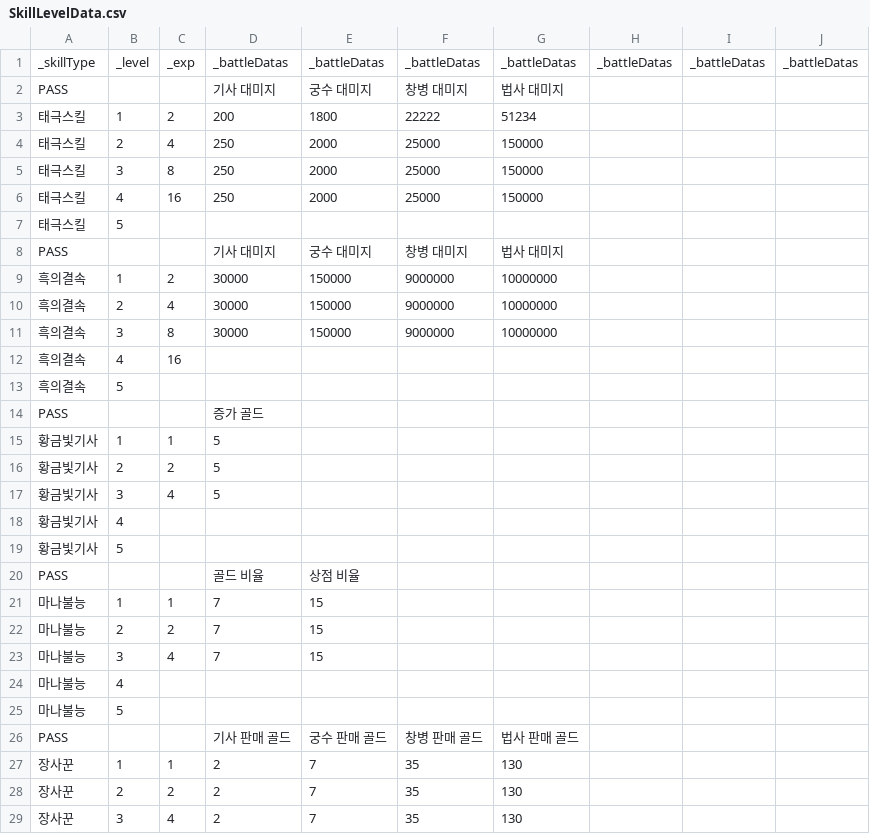
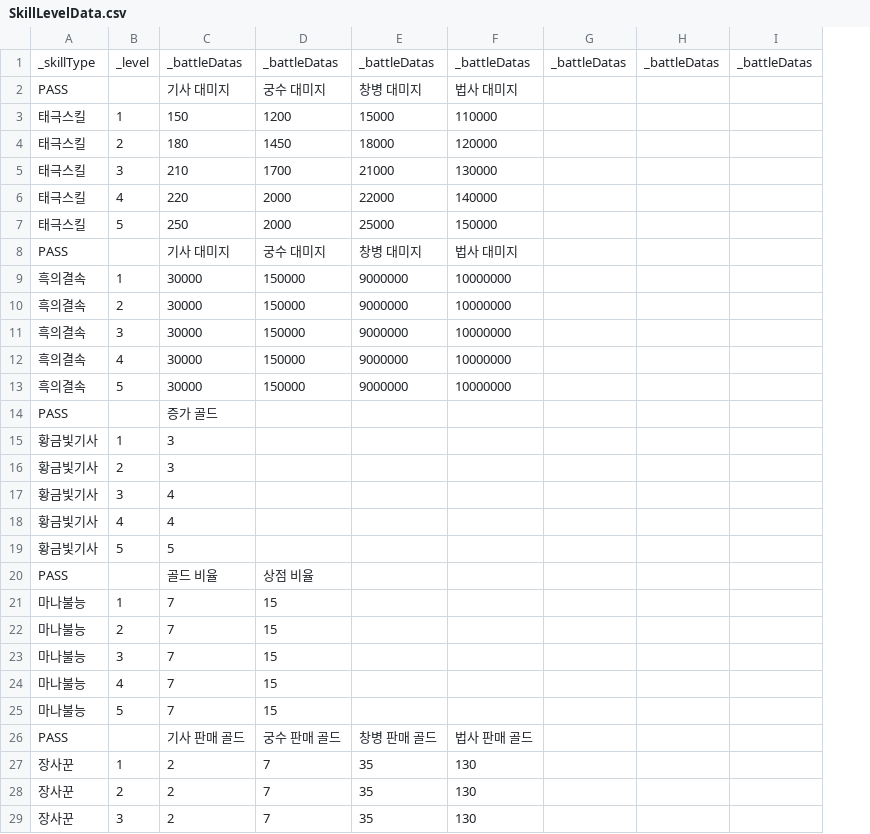
Before and after one commit to Penguin-God/TowerDefenseGame, a CSV file: Assets/Resources/Data/SkillData/SkillLevelData.csv, drawn as a sheet; only a part is shown; removed rows and columns are numbered as before the commit, all else as after; the diff covers the shown part only; the diff names each change by its address in the sheet, - before the commit and + after, or states it on an @@ line.

```diff
--- a/Assets/Resources/Data/SkillData/SkillLevelData.csv
+++ b/Assets/Resources/Data/SkillData/SkillLevelData.csv
-column C, rows 1-6: _exp |  | 2 | 4 | 8 | 16; rows 9-29: 2 | 4 | 8 | 16 |  |  | 1 | 2 | 4 |  |  |  | 1 | 2 | 4 |  |  |  | 1 | 2 | 4
-C3: 200
+C3: 150
-D3: 1800
+D3: 1200
-E3: 22222
+E3: 15000
-F3: 51234
+F3: 110000
-C4: 250
+C4: 180
-D4: 2000
+D4: 1450
-E4: 25000
+E4: 18000
-F4: 150000
+F4: 120000
-C5: 250
+C5: 210
-D5: 2000
+D5: 1700
-E5: 25000
+E5: 21000
-F5: 150000
+F5: 130000
+row 6: 태극스킬 | 4 | 220 | 2000 | 22000 | 140000
-B7: 4
+B7: 5
-row 7: 태극스킬 | 5
-C12:C13: (empty)
+C12:C13: 30000
-D12:D13: (empty)
+D12:D13: 150000
-E12:E13: (empty)
+E12:E13: 9000000
-F12:F13: (empty)
+F12:F13: 10000000
-C15:C16: 5
+C15:C16: 3
-C17: 5
+C17: 4
-C18: (empty)
+C18: 4
-C19: (empty)
+C19: 5
-C24:C25: (empty)
+C24:C25: 7
-D24:D25: (empty)
+D24:D25: 15
```
Also changed, not shown: 2 added rows, 2 removed rows and 43 edited cells elsewhere in this file, 1 other file.
